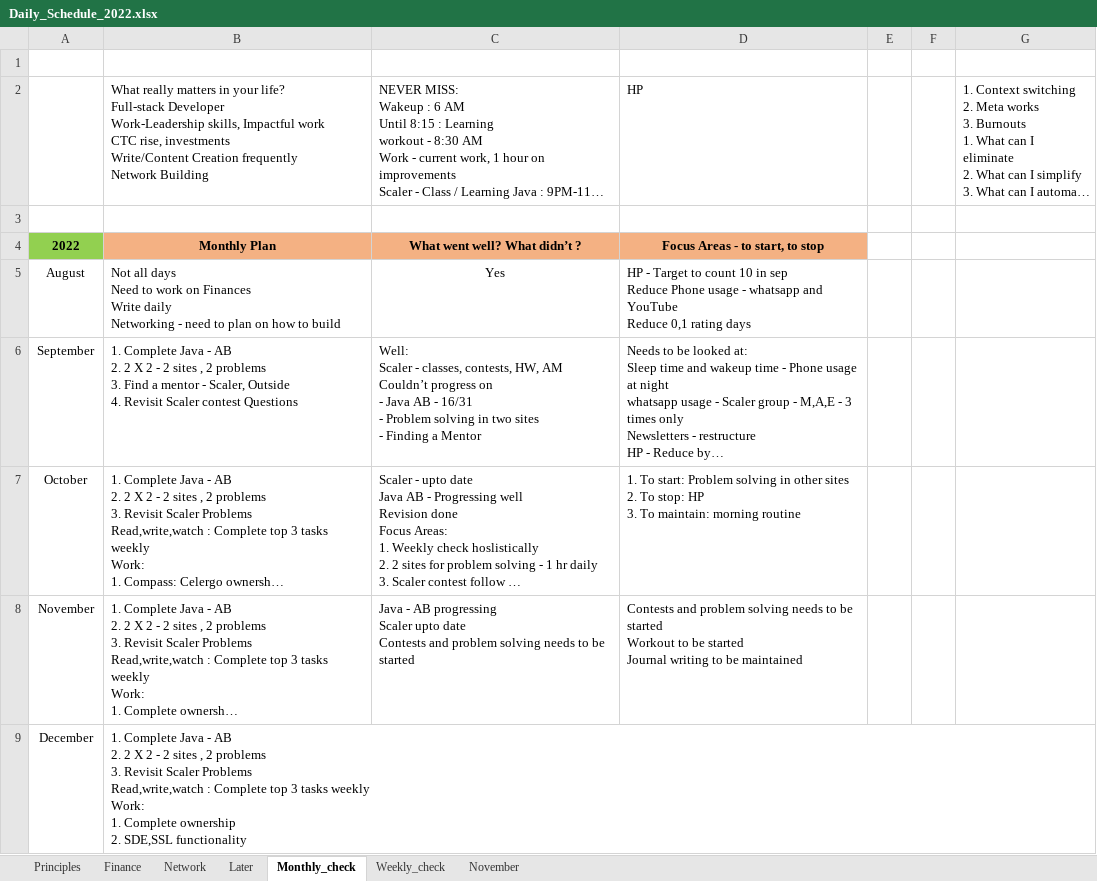
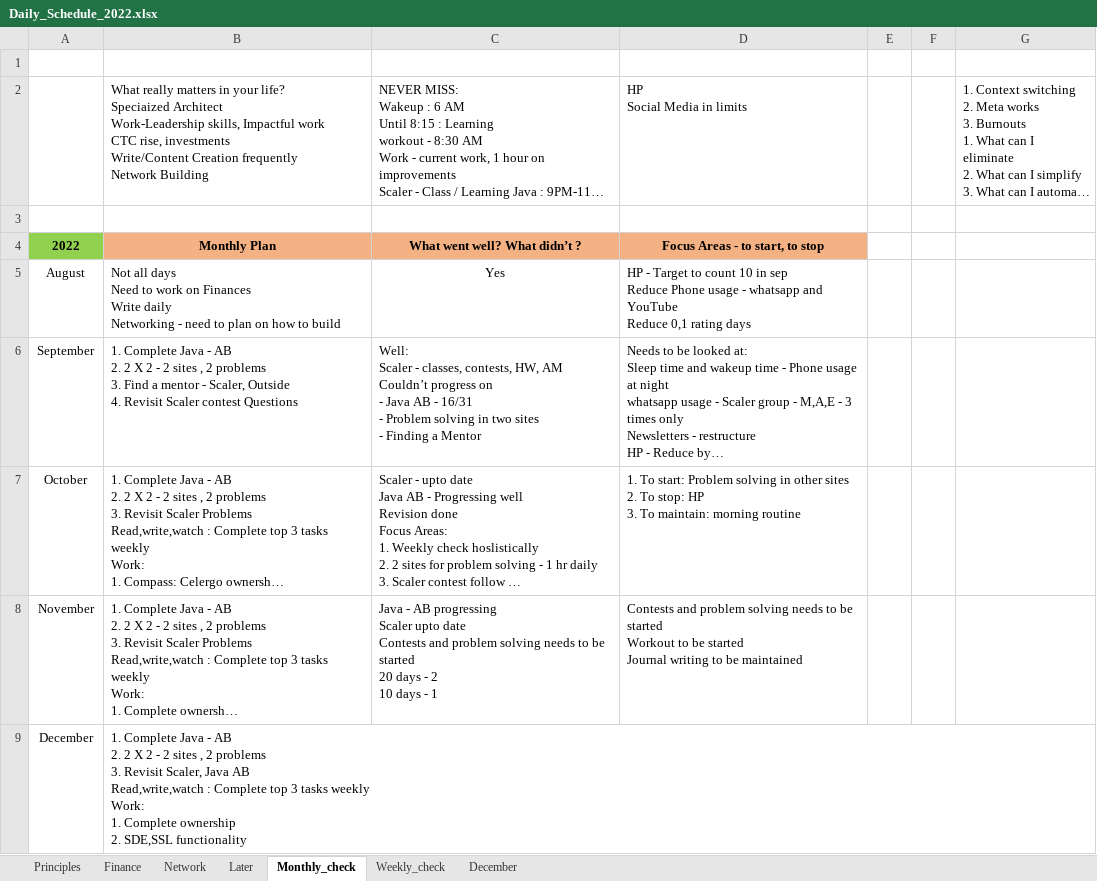
Before and after one commit to amarnath7572/Amar_2022, an Excel workbook: 4_Daily Schedule/Daily_Schedule_2022.xlsx, sheet Monthly_check, drawn as a sheet; long unchanged cells end in …; values as stored, in another font and other column widths than the file's, no borders; ↵ is a line break in a cell; the diff names each change by its address in the sheet, - before the commit and + after, or states it on an @@ line.

```diff
--- a/4_Daily Schedule/Daily_Schedule_2022.xlsx (sheet Monthly_check)
+++ b/4_Daily Schedule/Daily_Schedule_2022.xlsx (sheet Monthly_check)
@@ sheet tab hidden: November @@
+sheet tab: December
-B2: …your life? ↵ Full-stack Developer ↵ Work-Leadership skills,…
+B2: …your life? ↵ Speciaized Architect ↵ Work-Leadership skills,…
-D2: HP
+D2: HP ↵ Social Media in limits
-C8: …be started
+C8: …be started ↵ 20 days - 2 ↵ 10 days - 1
-B9: …3. Revisit Scaler Problems ↵ Read,write,watch :…
+B9: …3. Revisit Scaler, Java AB ↵ Read,write,watch :…
```
Also changed, not shown: sheet Weekly_check, 11 other files.
